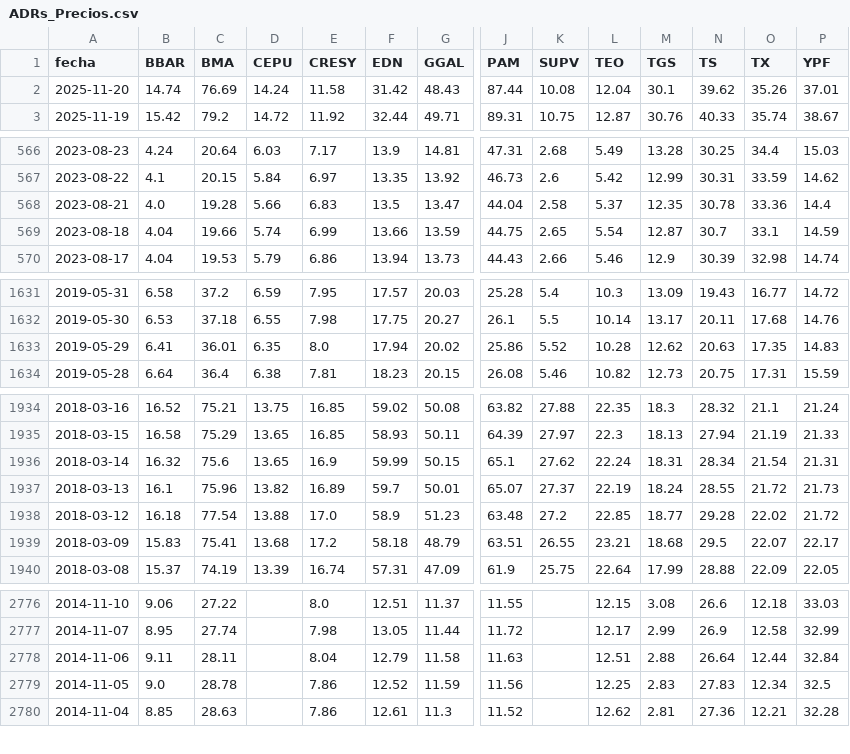
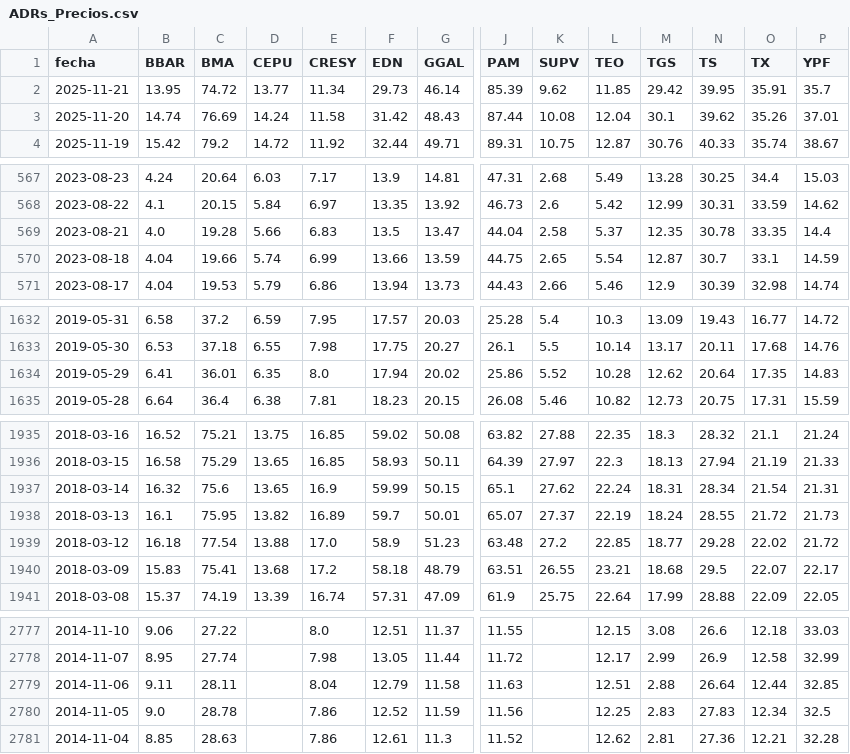
Before and after one commit to jesusrobles824/bases-de-datos, a CSV file: ADRs_Precios.csv, drawn as a sheet; only a part is shown, gaps mark what is left out; addresses are those after the commit; rows hold the shown columns only; the diff names each change by its address in the sheet, - before the commit and + after, or states it on an @@ line.

```diff
--- a/ADRs_Precios.csv
+++ b/ADRs_Precios.csv
+row 2: 2025-11-21 | 13.95 | 74.72 | 13.77 | 11.34 | 29.73 | 46.14 | 85.39 | 9.62 | 11.85 | 29.42 | 39.95 | 35.91 | 35.7
-O569 (TX): 33.36
+O569 (TX): 33.35
-N1634 (TS): 20.63
+N1634 (TS): 20.64
-C1938 (BMA): 75.96
+C1938 (BMA): 75.95
-P2779 (YPF): 32.84
+P2779 (YPF): 32.85
```
Also changed, not shown: ADRs_variacion_porcentual_diaria.csv.
